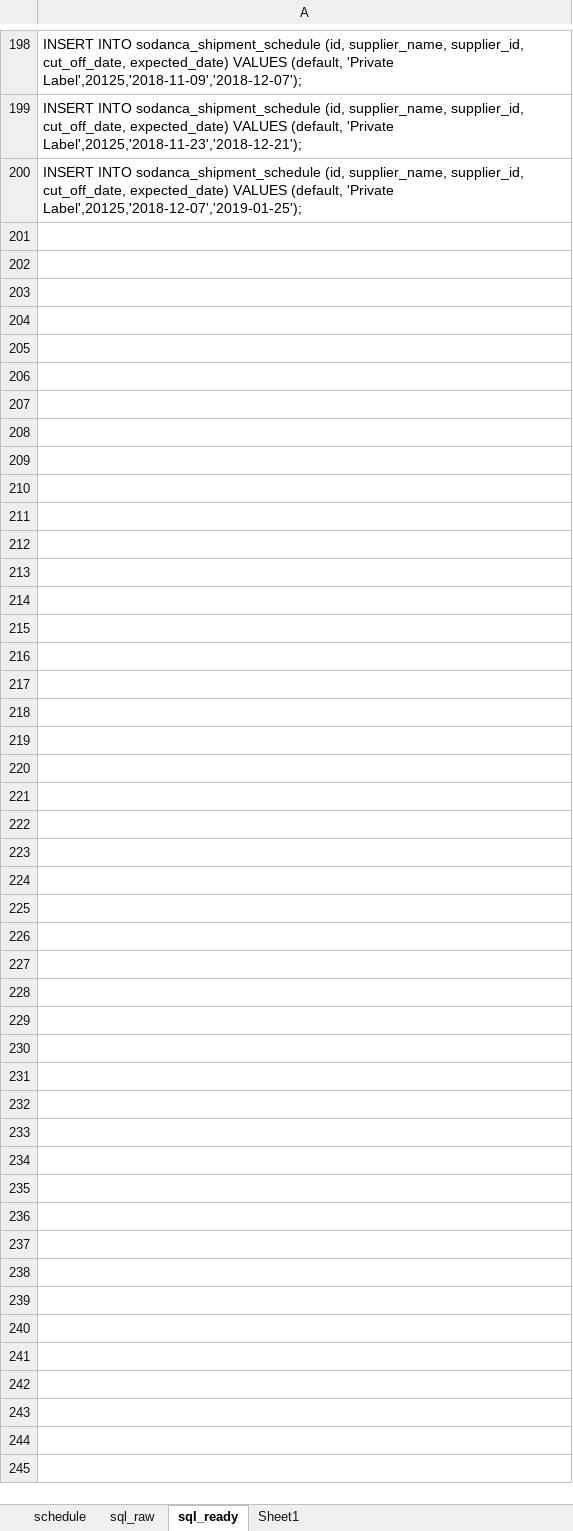
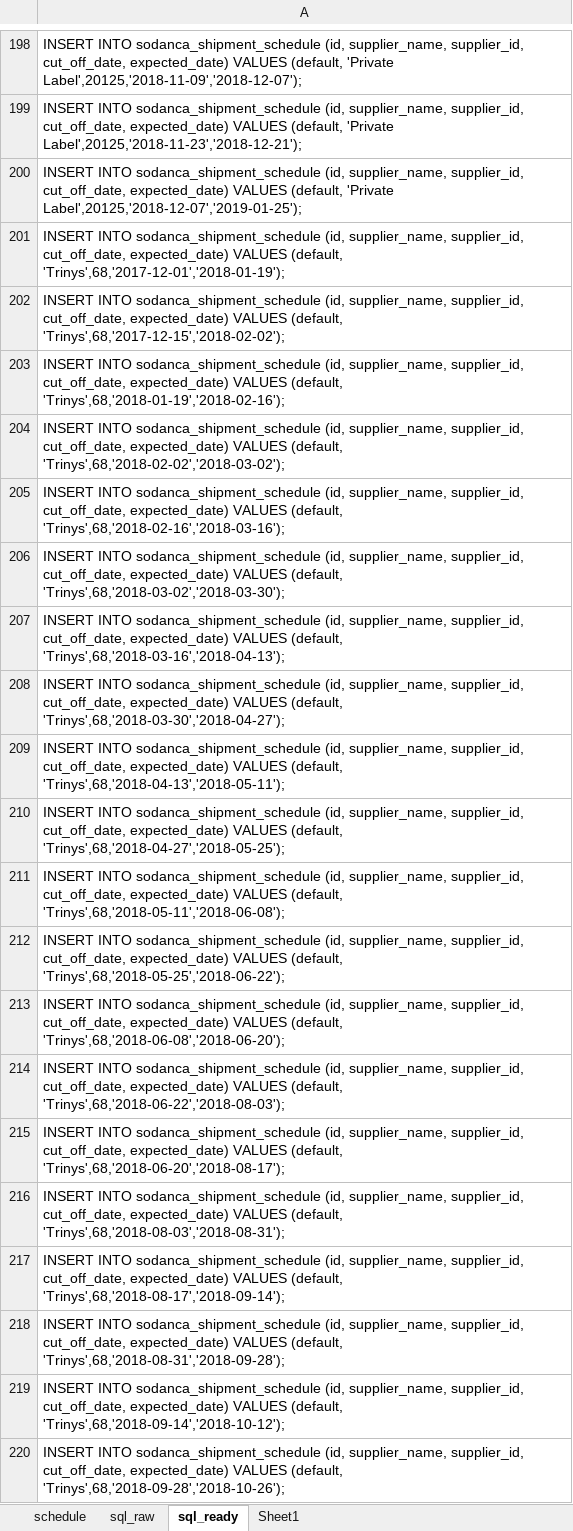
Before and after one commit to Git4SoDanca/purchase_planner, an Excel workbook: PurchaseOrder_Scheduler/schedule_insert_spreadsheet.xlsx, sheet sql_ready, drawn as a sheet; only a part is shown, gaps mark what is left out; values as stored, in another font and other column widths than the file's, no borders; the diff covers the shown part only; the diff names each change by its address in the sheet, - before the commit and + after, or states it on an @@ line.

Commit message:
Added back soles and trinys

```diff
--- a/PurchaseOrder_Scheduler/schedule_insert_spreadsheet.xlsx (sheet sql_ready)
+++ b/PurchaseOrder_Scheduler/schedule_insert_spreadsheet.xlsx (sheet sql_ready)
+row 201: INSERT INTO sodanca_shipment_schedule (id, supplier_name, supplier_id, cut_off_date, expected_date) VALUES (default, 'Trinys',68,'2017-12-01','2018-01-19');
+row 202: INSERT INTO sodanca_shipment_schedule (id, supplier_name, supplier_id, cut_off_date, expected_date) VALUES (default, 'Trinys',68,'2017-12-15','2018-02-02');
+row 203: INSERT INTO sodanca_shipment_schedule (id, supplier_name, supplier_id, cut_off_date, expected_date) VALUES (default, 'Trinys',68,'2018-01-19','2018-02-16');
+row 204: INSERT INTO sodanca_shipment_schedule (id, supplier_name, supplier_id, cut_off_date, expected_date) VALUES (default, 'Trinys',68,'2018-02-02','2018-03-02');
+row 205: INSERT INTO sodanca_shipment_schedule (id, supplier_name, supplier_id, cut_off_date, expected_date) VALUES (default, 'Trinys',68,'2018-02-16','2018-03-16');
+row 206: INSERT INTO sodanca_shipment_schedule (id, supplier_name, supplier_id, cut_off_date, expected_date) VALUES (default, 'Trinys',68,'2018-03-02','2018-03-30');
+row 207: INSERT INTO sodanca_shipment_schedule (id, supplier_name, supplier_id, cut_off_date, expected_date) VALUES (default, 'Trinys',68,'2018-03-16','2018-04-13');
+row 208: INSERT INTO sodanca_shipment_schedule (id, supplier_name, supplier_id, cut_off_date, expected_date) VALUES (default, 'Trinys',68,'2018-03-30','2018-04-27');
+row 209: INSERT INTO sodanca_shipment_schedule (id, supplier_name, supplier_id, cut_off_date, expected_date) VALUES (default, 'Trinys',68,'2018-04-13','2018-05-11');
+row 210: INSERT INTO sodanca_shipment_schedule (id, supplier_name, supplier_id, cut_off_date, expected_date) VALUES (default, 'Trinys',68,'2018-04-27','2018-05-25');
+row 211: INSERT INTO sodanca_shipment_schedule (id, supplier_name, supplier_id, cut_off_date, expected_date) VALUES (default, 'Trinys',68,'2018-05-11','2018-06-08');
+row 212: INSERT INTO sodanca_shipment_schedule (id, supplier_name, supplier_id, cut_off_date, expected_date) VALUES (default, 'Trinys',68,'2018-05-25','2018-06-22');
+row 213: INSERT INTO sodanca_shipment_schedule (id, supplier_name, supplier_id, cut_off_date, expected_date) VALUES (default, 'Trinys',68,'2018-06-08','2018-06-20');
+row 214: INSERT INTO sodanca_shipment_schedule (id, supplier_name, supplier_id, cut_off_date, expected_date) VALUES (default, 'Trinys',68,'2018-06-22','2018-08-03');
+row 215: INSERT INTO sodanca_shipment_schedule (id, supplier_name, supplier_id, cut_off_date, expected_date) VALUES (default, 'Trinys',68,'2018-06-20','2018-08-17');
+row 216: INSERT INTO sodanca_shipment_schedule (id, supplier_name, supplier_id, cut_off_date, expected_date) VALUES (default, 'Trinys',68,'2018-08-03','2018-08-31');
+row 217: INSERT INTO sodanca_shipment_schedule (id, supplier_name, supplier_id, cut_off_date, expected_date) VALUES (default, 'Trinys',68,'2018-08-17','2018-09-14');
+row 218: INSERT INTO sodanca_shipment_schedule (id, supplier_name, supplier_id, cut_off_date, expected_date) VALUES (default, 'Trinys',68,'2018-08-31','2018-09-28');
+row 219: INSERT INTO sodanca_shipment_schedule (id, supplier_name, supplier_id, cut_off_date, expected_date) VALUES (default, 'Trinys',68,'2018-09-14','2018-10-12');
+row 220: INSERT INTO sodanca_shipment_schedule (id, supplier_name, supplier_id, cut_off_date, expected_date) VALUES (default, 'Trinys',68,'2018-09-28','2018-10-26');
```
Also changed, not shown: 30 added rows elsewhere in this sheet, sheet sql_raw, sheet schedule, 2 other files.
